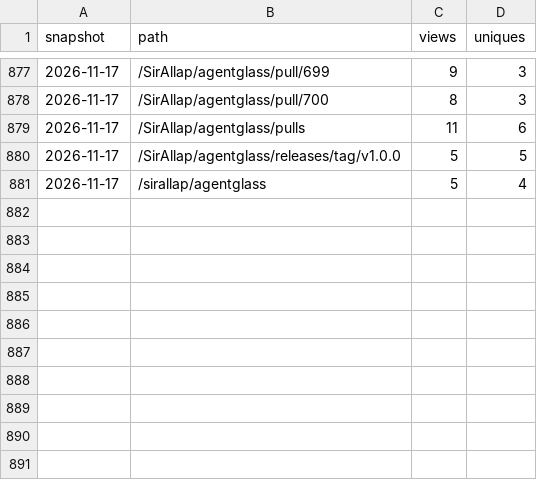
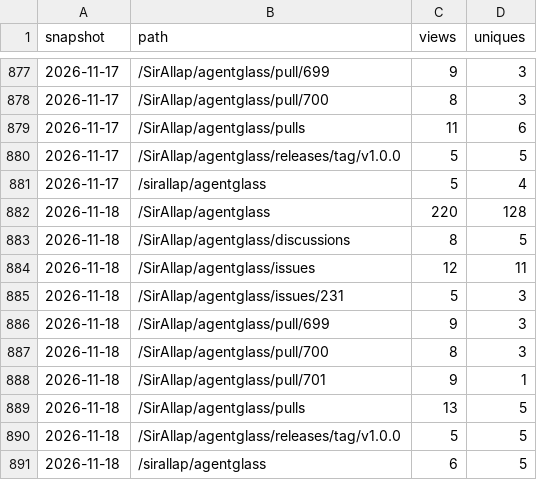
Before and after one commit to SirAllap/agentglass, a CSV file: paths.csv, drawn as a sheet; only a part is shown, gaps mark what is left out; the diff names each change by its address in the sheet, - before the commit and + after, or states it on an @@ line.

```diff
--- a/paths.csv
+++ b/paths.csv
+row 882: 2026-11-18 | /SirAllap/agentglass | 220 | 128
+row 883: 2026-11-18 | /SirAllap/agentglass/discussions | 8 | 5
+row 884: 2026-11-18 | /SirAllap/agentglass/issues | 12 | 11
+row 885: 2026-11-18 | /SirAllap/agentglass/issues/231 | 5 | 3
+row 886: 2026-11-18 | /SirAllap/agentglass/pull/699 | 9 | 3
+row 887: 2026-11-18 | /SirAllap/agentglass/pull/700 | 8 | 3
+row 888: 2026-11-18 | /SirAllap/agentglass/pull/701 | 9 | 1
+row 889: 2026-11-18 | /SirAllap/agentglass/pulls | 13 | 5
+row 890: 2026-11-18 | /SirAllap/agentglass/releases/tag/v1.0.0 | 5 | 5
+row 891: 2026-11-18 | /sirallap/agentglass | 6 | 5
```
Also changed, not shown: clones.csv, referrers.csv, 1 other file.
